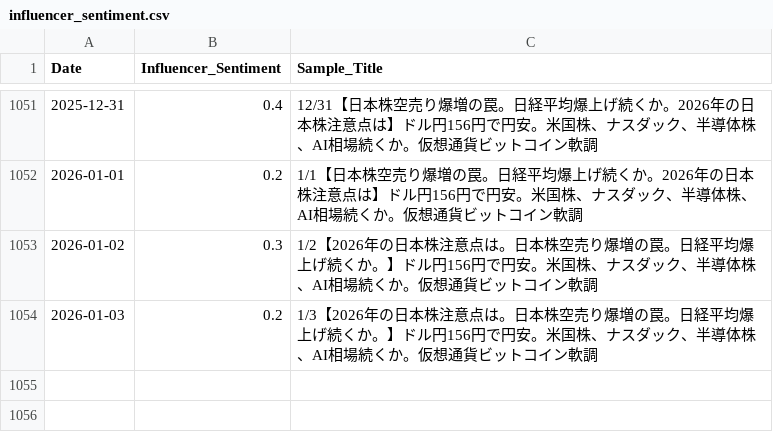
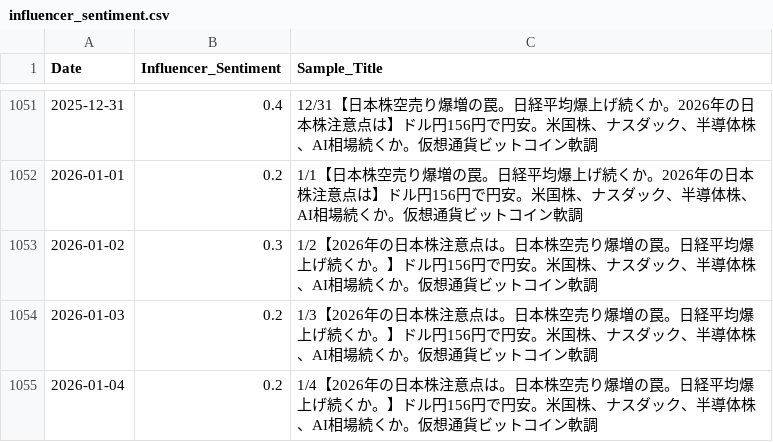
Before and after one commit to daisei0311/prediction_stock, a CSV file: data/raw/influencer_sentiment.csv, drawn as a sheet; only a part is shown, gaps mark what is left out; the diff names each change by its address in the sheet, - before the commit and + after, or states it on an @@ line.

```diff
--- a/data/raw/influencer_sentiment.csv
+++ b/data/raw/influencer_sentiment.csv
+row 1055: 2026-01-04 | 0.2 | 1/4【2026年の日本株注意点は。日本株空売り爆増の罠。日経平均爆上げ続くか。】ドル円156円で円安。米国株、ナスダック、半導体株、AI相場続くか。仮想通貨ビットコイン軟調
```
Also changed, not shown: data/raw/SP500.csv, data/raw/US10Y.csv, 1 other file.
